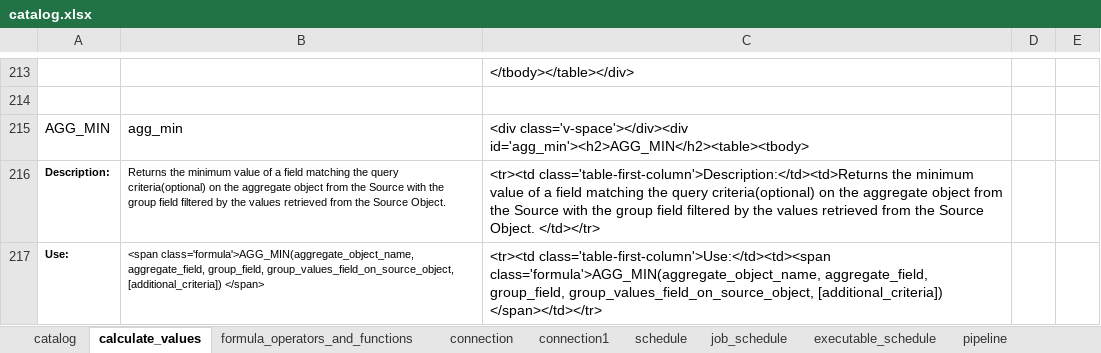
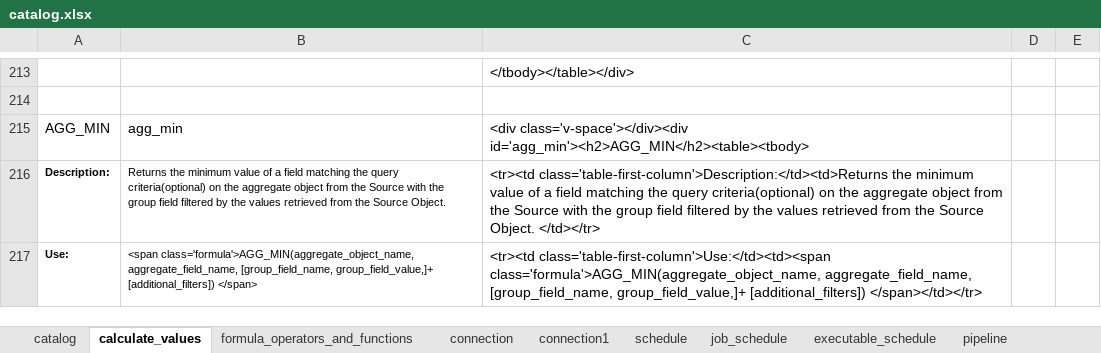
Before and after one commit to data-sync-pro/website, an Excel workbook: manual/catalog.xlsx, sheet calculate_values, drawn as a sheet; only a part is shown, gaps mark what is left out; values as stored, in another font and other column widths than the file's, no borders; the diff covers the shown part only; the diff names each change by its address in the sheet, - before the commit and + after, or states it on an @@ line.

```diff
--- a/manual/catalog.xlsx (sheet calculate_values)
+++ b/manual/catalog.xlsx (sheet calculate_values)
-B217: <span class='formula'>AGG_MIN(aggregate_object_name, aggregate_field, group_field, group_values_field_on_source_object, [additional_criteria]) </span>
+B217: <span class='formula'>AGG_MIN(aggregate_object_name, aggregate_field_name, [group_field_name, group_field_value,]+ [additional_filters]) </span>
-C217: …class='table-first-column'>Use:</td><td><span class='formula'>AGG_MIN(aggregate_object_name, aggregate_field, group_field, group_values_field_on_source_object, [additional_criteria]) </span></td></tr>
+C217: …class='table-first-column'>Use:</td><td><span class='formula'>AGG_MIN(aggregate_object_name, aggregate_field_name, [group_field_name, group_field_value,]+ [additional_filters]) </span></td></tr>
```
Also changed, not shown: 28 added rows, 5 removed rows, 6 moved rows and 41 edited cells elsewhere in this sheet, formulas that keep their value, 2 other files.
